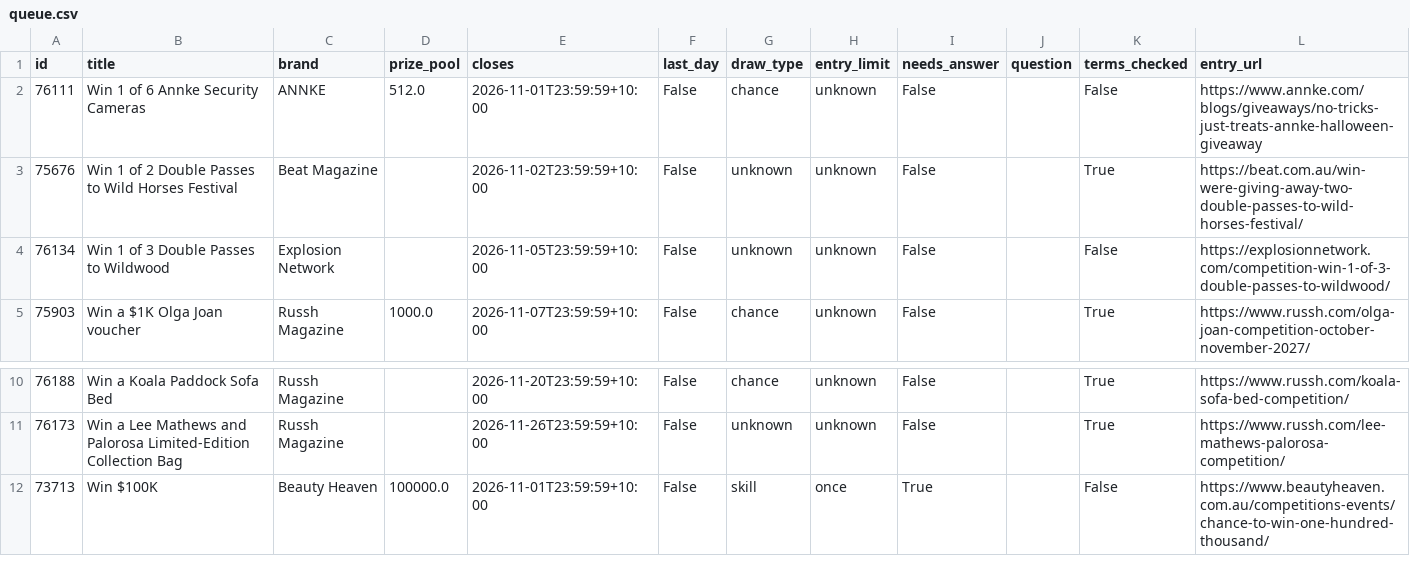
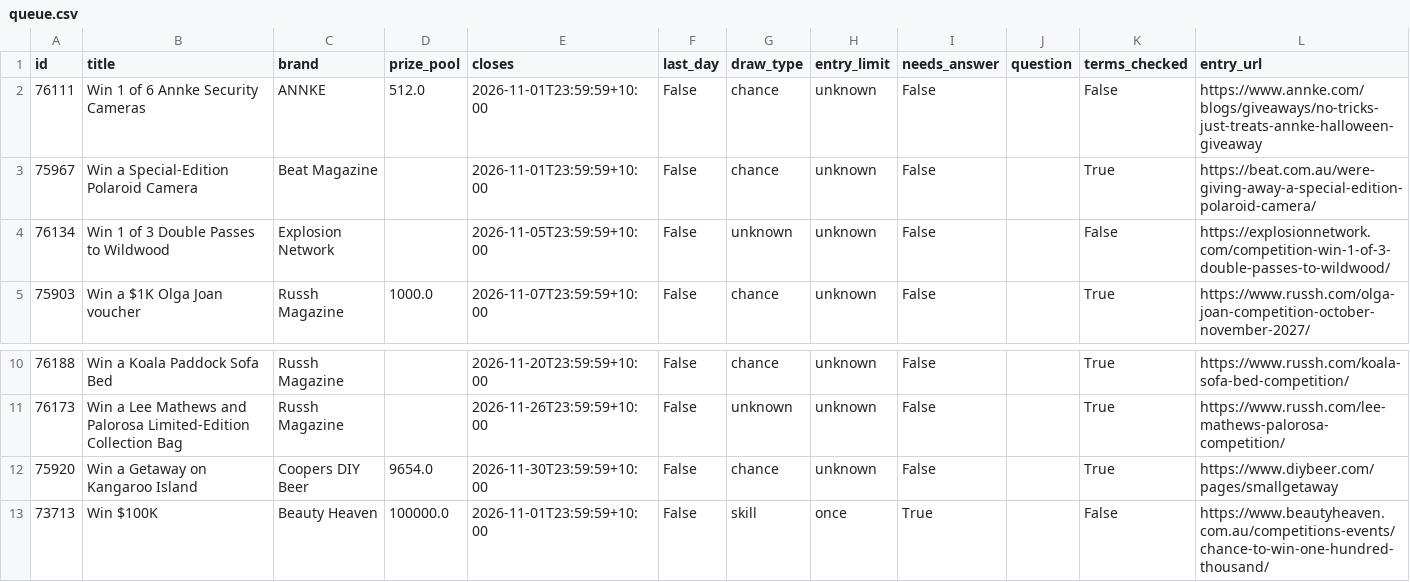
Before and after one commit to JesseAllomes/Lotto-project, a CSV file: data/entries/queue.csv, drawn as a sheet; only a part is shown, gaps mark what is left out.

```diff
--- a/data/entries/queue.csv
+++ b/data/entries/queue.csv
@@ -2,3 +2,3 @@ id,title,brand,prize_pool,closes,last_day,draw_type,entry_limit,needs_answer,que
 76111,Win 1 of 6 Annke Security Cameras,ANNKE,512.0,2026-11-01T23:59:59+10:00,False,chance,unknown,False,,False,https://www.annke.com/blogs/giveaways/no-tricks-just-treats-annke-halloween-giveaway
-75676,Win 1 of 2 Double Passes to Wild Horses Festival,Beat Magazine,,2026-11-02T23:59:59+10:00,False,unknown,unknown,False,,True,https://beat.com.au/win-were-giving-away-two-double-passes-to-wild-horses-festival/
+75967,Win a Special-Edition Polaroid Camera,Beat Magazine,,2026-11-01T23:59:59+10:00,False,chance,unknown,False,,True,https://beat.com.au/were-giving-away-a-special-edition-polaroid-camera/
 76134,Win 1 of 3 Double Passes to Wildwood,Explosion Network,,2026-11-05T23:59:59+10:00,False,unknown,unknown,False,,False,https://explosionnetwork.com/competition-win-1-of-3-double-passes-to-wildwood/
@@ -11,2 +11,3 @@ id,title,brand,prize_pool,closes,last_day,draw_type,entry_limit,needs_answer,que
 76173,Win a Lee Mathews and Palorosa Limited-Edition Collection Bag,Russh Magazine,,2026-11-26T23:59:59+10:00,False,unknown,unknown,False,,True,https://www.russh.com/lee-mathews-palorosa-competition/
+75920,Win a Getaway on Kangaroo Island,Coopers DIY Beer,9654.0,2026-11-30T23:59:59+10:00,False,chance,unknown,False,,True,https://www.diybeer.com/pages/smallgetaway
 73713,Win $100K,Beauty Heaven,100000.0,2026-11-01T23:59:59+10:00,False,skill,once,True,,False,https://www.beautyheaven.com.au/competitions-events/chance-to-win-one-hundred-thousand/
```
Also changed, not shown: data/entries/manual.csv, 2 other files.
